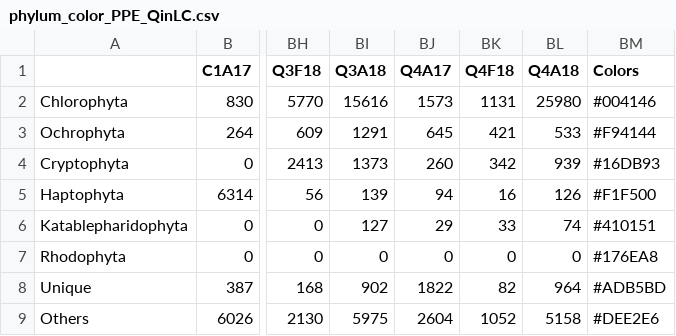
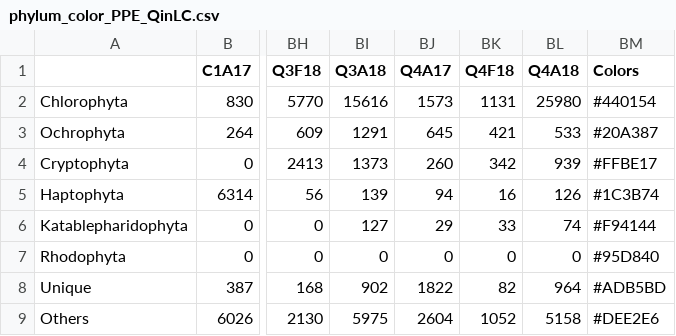
Before and after one commit to cmlglvz/CORE, a CSV file: Analisis_QinLC/phylum_color_PPE_QinLC.csv, drawn as a sheet; only a part is shown, gaps mark what is left out; the diff names each change by its address in the sheet, - before the commit and + after, or states it on an @@ line.

Commit message:
last minute change to datasets

```diff
--- a/Analisis_QinLC/phylum_color_PPE_QinLC.csv
+++ b/Analisis_QinLC/phylum_color_PPE_QinLC.csv
-BM2 (Colors): #004146
+BM2 (Colors): #440154
-BM3 (Colors): #F94144
+BM3 (Colors): #20A387
-BM4 (Colors): #16DB93
+BM4 (Colors): #FFBE17
-BM5 (Colors): #F1F500
+BM5 (Colors): #1C3B74
-BM6 (Colors): #410151
+BM6 (Colors): #F94144
-BM7 (Colors): #176EA8
+BM7 (Colors): #95D840
```
Also changed, not shown: Analisis_QinLC/phylum_color_QinLC.csv, Analisis_QinLC/phylum_color_total_QinLC.csv.
